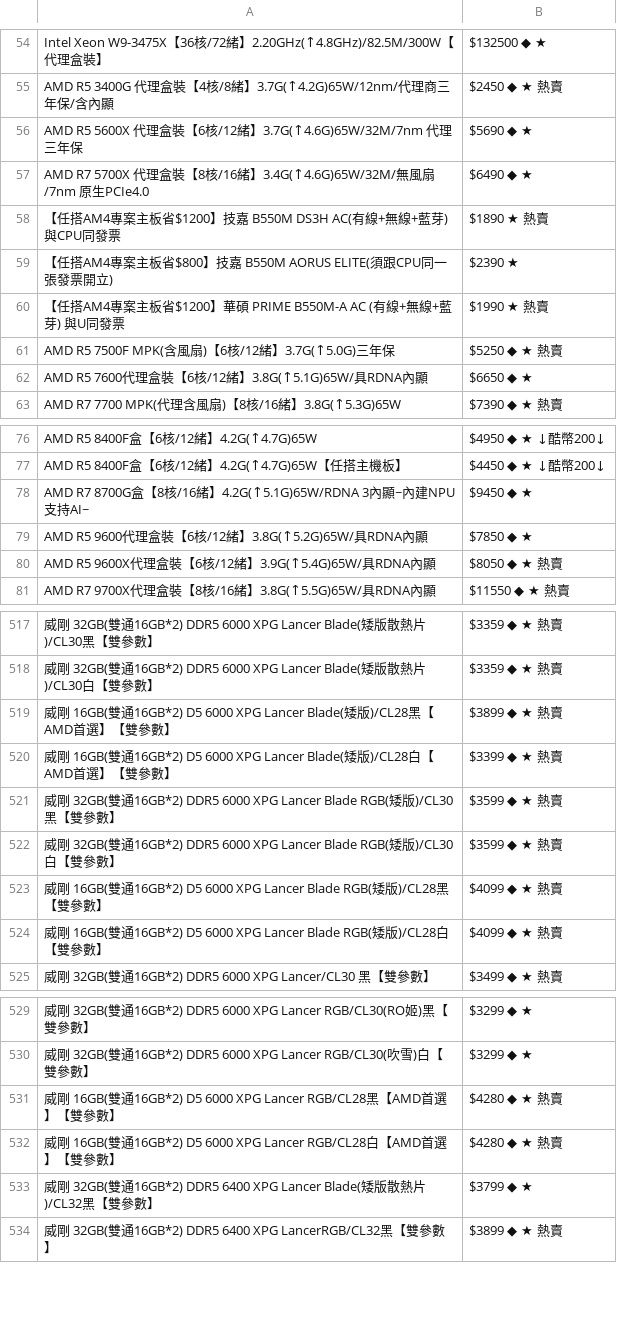
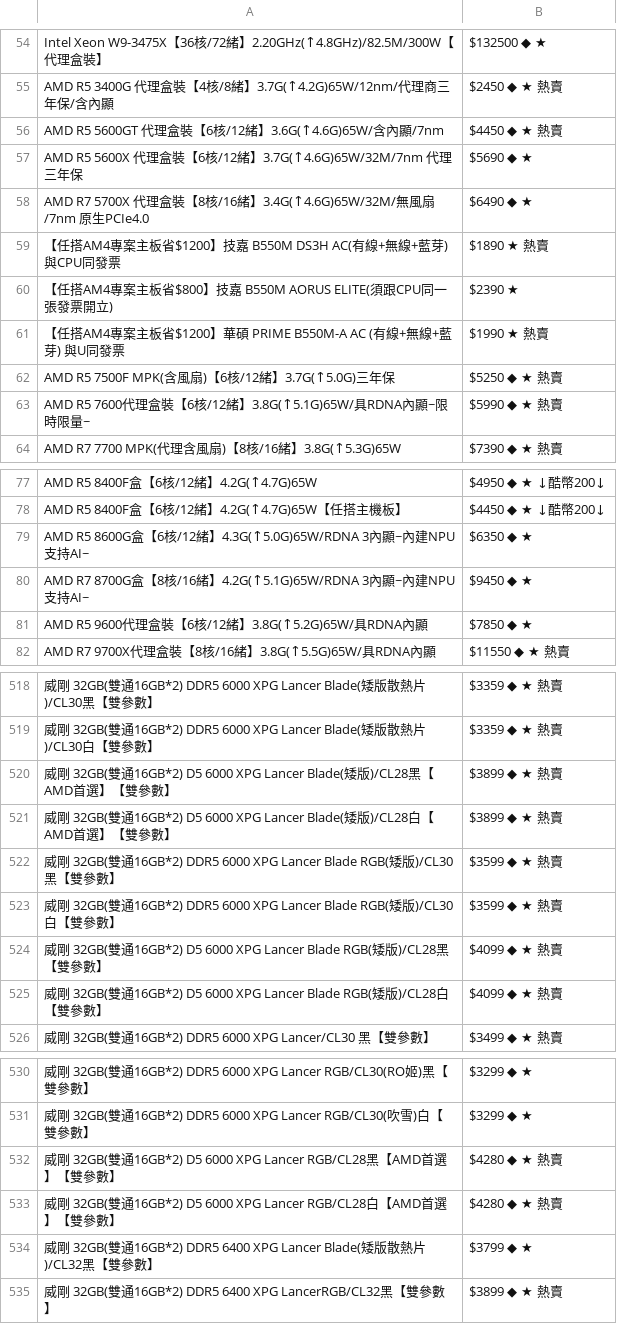
Before and after one commit to suouwang/ops_mid, a CSV file: api.csv, drawn as a sheet; only a part is shown, gaps mark what is left out; removed rows and columns are numbered as before the commit, all else as after; the diff covers the shown part only; the diff names each change by its address in the sheet, - before the commit and + after, or states it on an @@ line.

```diff
--- a/api.csv
+++ b/api.csv
+row 56: AMD R5 5600GT 代理盒裝【6核/12緒】3.6G(↑4.6G)65W/含內顯/7nm | $4450 ◆ ★ 熱賣
-row 62: AMD R5 7600代理盒裝【6核/12緒】3.8G(↑5.1G)65W/具RDNA內顯 | $6650 ◆ ★
+row 63: AMD R5 7600代理盒裝【6核/12緒】3.8G(↑5.1G)65W/具RDNA內顯~限時限量~ | $5990 ◆ ★ 熱賣
+row 79: AMD R5 8600G盒【6核/12緒】4.3G(↑5.0G)65W/RDNA 3內顯~內建NPU支持AI~ | $6350 ◆ ★
-row 80: AMD R5 9600X代理盒裝【6核/12緒】3.9G(↑5.4G)65W/具RDNA內顯 | $8050 ◆ ★ 熱賣
-A520: 威剛 16GB(雙通16GB*2) D5…
+A520: 威剛 32GB(雙通16GB*2) D5…
-A521: 威剛 16GB(雙通16GB*2) D5…
+A521: 威剛 32GB(雙通16GB*2) D5…
-B521: $3399 ◆ ★ 熱賣
+B521: $3899 ◆ ★ 熱賣
-A524: …剛 16GB(雙通…
+A524: …剛 32GB(雙通…
-A525: …剛 16GB(雙通…
+A525: …剛 32GB(雙通…
-A532: …剛 16GB(雙通…
+A532: …剛 32GB(雙通…
-A533: …剛 16GB(雙通…
+A533: …剛 32GB(雙通…
```
Also changed, not shown: 1 removed row elsewhere in this file, 1 other file.
